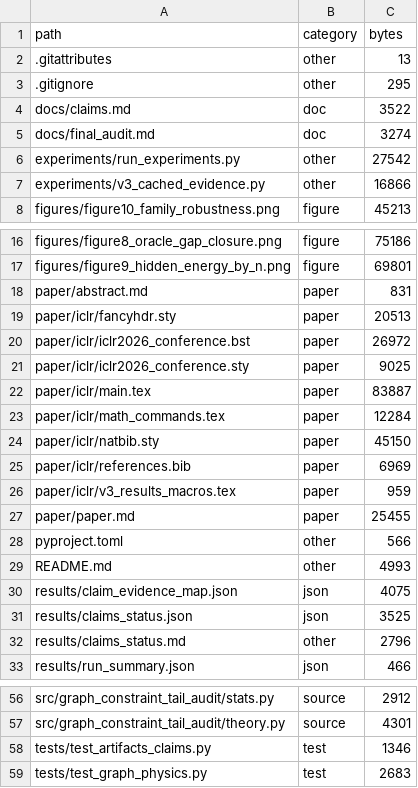
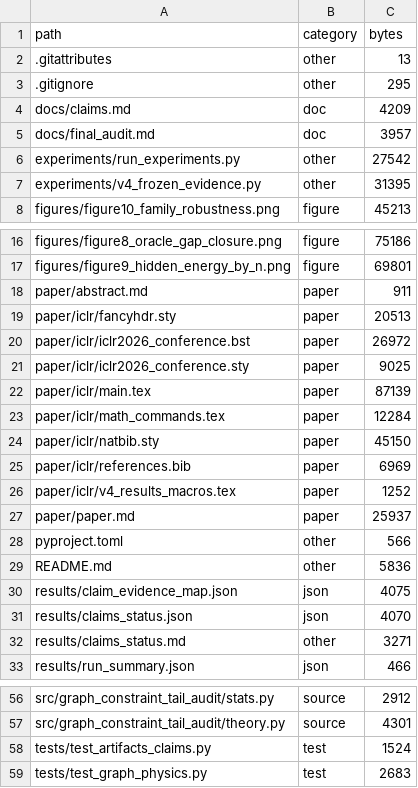
Before and after one commit to Jason-Wang313/graph-world-model, a CSV file: results/v4_frozen_evidence/v4_artifact_inventory.csv (was results/v3_cached_evidence/v3_artifact_inventory.csv), drawn as a sheet; only a part is shown, gaps mark what is left out; the diff covers the shown part only.

```diff
--- a/results/v3_cached_evidence/v3_artifact_inventory.csv
+++ b/results/v4_frozen_evidence/v4_artifact_inventory.csv
@@ -3,6 +3,6 @@ path,category,bytes
 .gitignore,other,295
-docs/claims.md,doc,3522
-docs/final_audit.md,doc,3274
+docs/claims.md,doc,4209
+docs/final_audit.md,doc,3957
 experiments/run_experiments.py,other,27542
-experiments/v3_cached_evidence.py,other,16866
+experiments/v4_frozen_evidence.py,other,31395
 figures/figure10_family_robustness.png,figure,45213
@@ -17,3 +17,3 @@ figures/figure8_oracle_gap_closure.png,figure,75186
 figures/figure9_hidden_energy_by_n.png,figure,69801
-paper/abstract.md,paper,831
+paper/abstract.md,paper,911
 paper/iclr/fancyhdr.sty,paper,20513
@@ -21,3 +21,3 @@ paper/iclr/iclr2026_conference.bst,paper,26972
 paper/iclr/iclr2026_conference.sty,paper,9025
-paper/iclr/main.tex,paper,83887
+paper/iclr/main.tex,paper,87139
 paper/iclr/math_commands.tex,paper,12284
@@ -25,9 +25,9 @@ paper/iclr/natbib.sty,paper,45150
 paper/iclr/references.bib,paper,6969
-paper/iclr/v3_results_macros.tex,paper,959
-paper/paper.md,paper,25455
+paper/iclr/v4_results_macros.tex,paper,1252
+paper/paper.md,paper,25937
 pyproject.toml,other,566
-README.md,other,4993
+README.md,other,5836
 results/claim_evidence_map.json,json,4075
-results/claims_status.json,json,3525
-results/claims_status.md,other,2796
+results/claims_status.json,json,4070
+results/claims_status.md,other,3271
 results/run_summary.json,json,466
@@ -57,3 +57,3 @@ src/graph_constraint_tail_audit/stats.py,source,2912
 src/graph_constraint_tail_audit/theory.py,source,4301
-tests/test_artifacts_claims.py,test,1346
+tests/test_artifacts_claims.py,test,1524
 tests/test_graph_physics.py,test,2683
```
Also changed, not shown: 5 edited cells elsewhere in this file, results/v4_frozen_evidence/v4_claim_inventory.csv, 61 other files.
